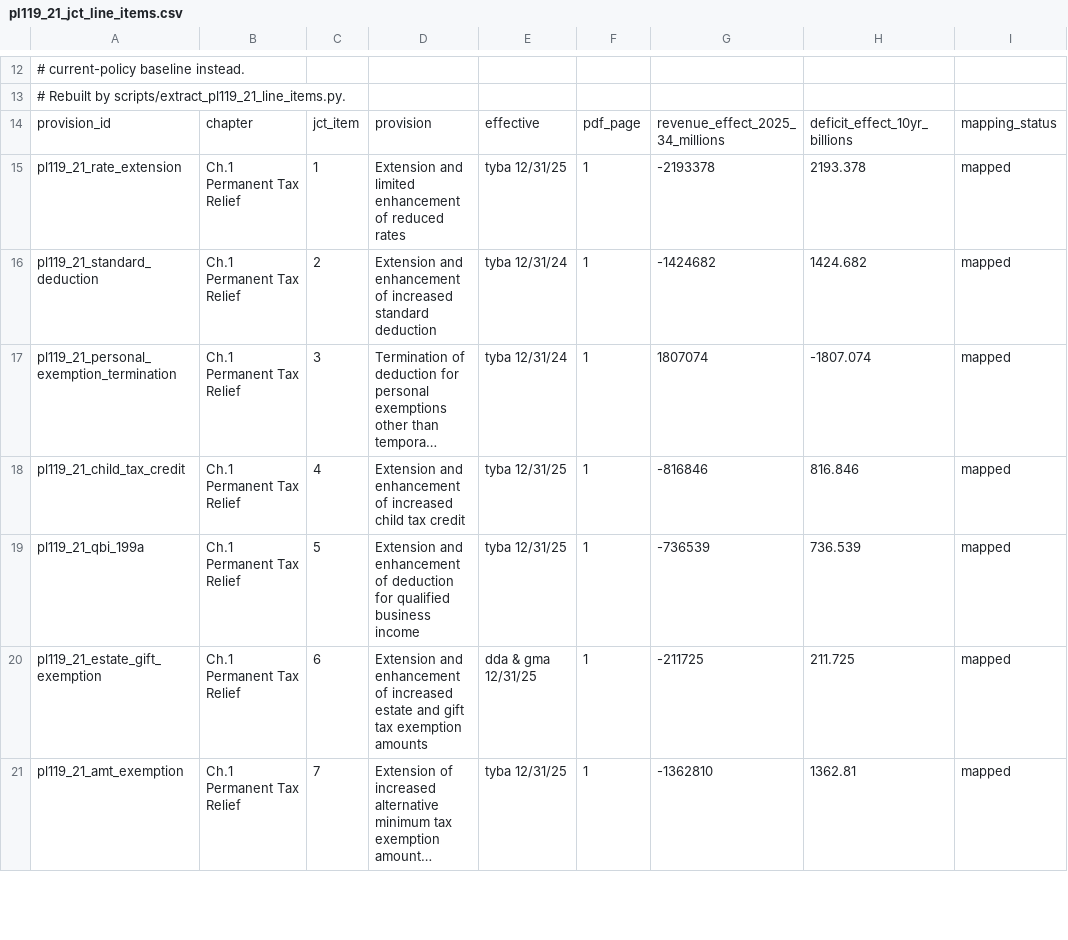
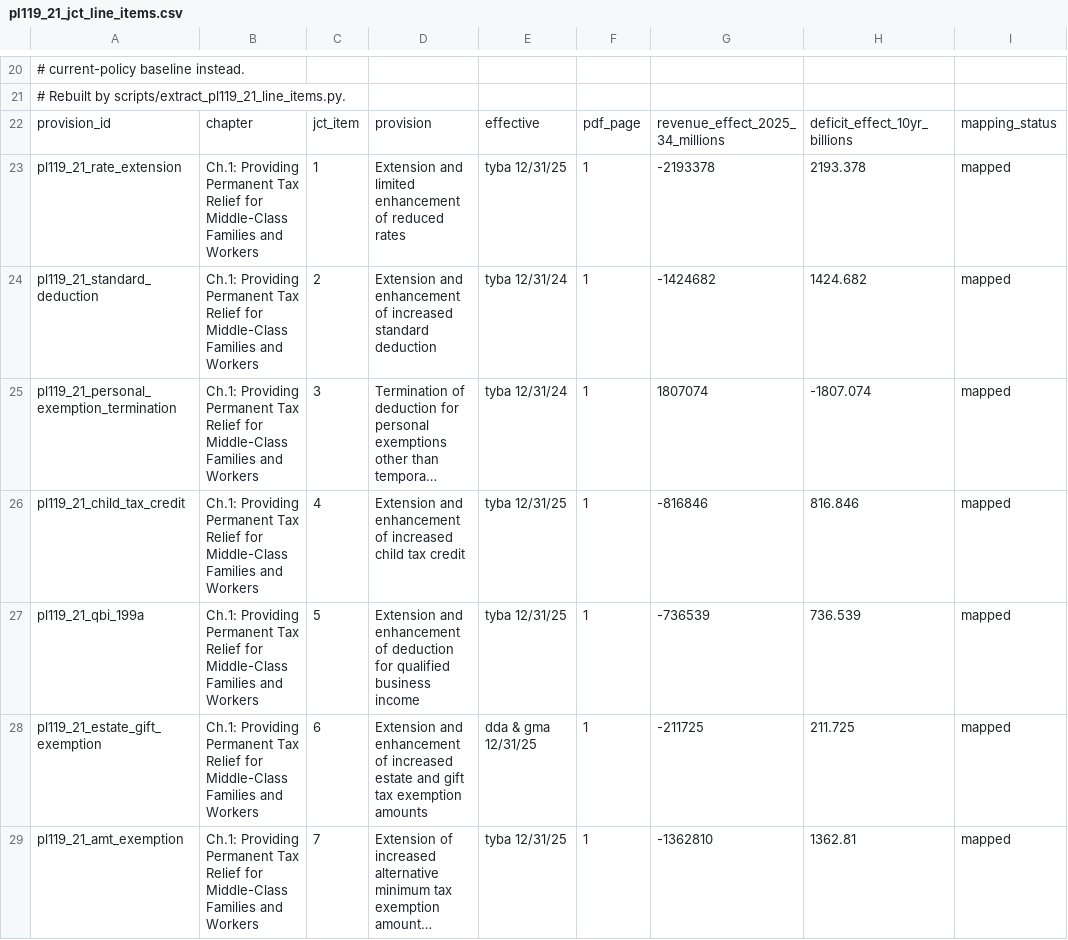
Before and after one commit to laurencehw/fiscal-policy-calculator, a CSV file: fiscal_model/data_files/validation/pl119_21_jct_line_items.csv, drawn as a sheet; only a part is shown, gaps mark what is left out; long unchanged cells end in …; addresses are those after the commit; the diff covers the shown part only; the diff names each change by its address in the sheet, - before the commit and + after, or states it on an @@ line.

```diff
--- a/fiscal_model/data_files/validation/pl119_21_jct_line_items.csv
+++ b/fiscal_model/data_files/validation/pl119_21_jct_line_items.csv
-B23:B29: Ch.1 Permanent Tax Relief
+B23:B29: Ch.1: Providing Permanent Tax Relief for Middle-Class Families and Workers
```
Also changed, not shown: 8 added rows and 32 edited cells elsewhere in this file, 4 other files.
